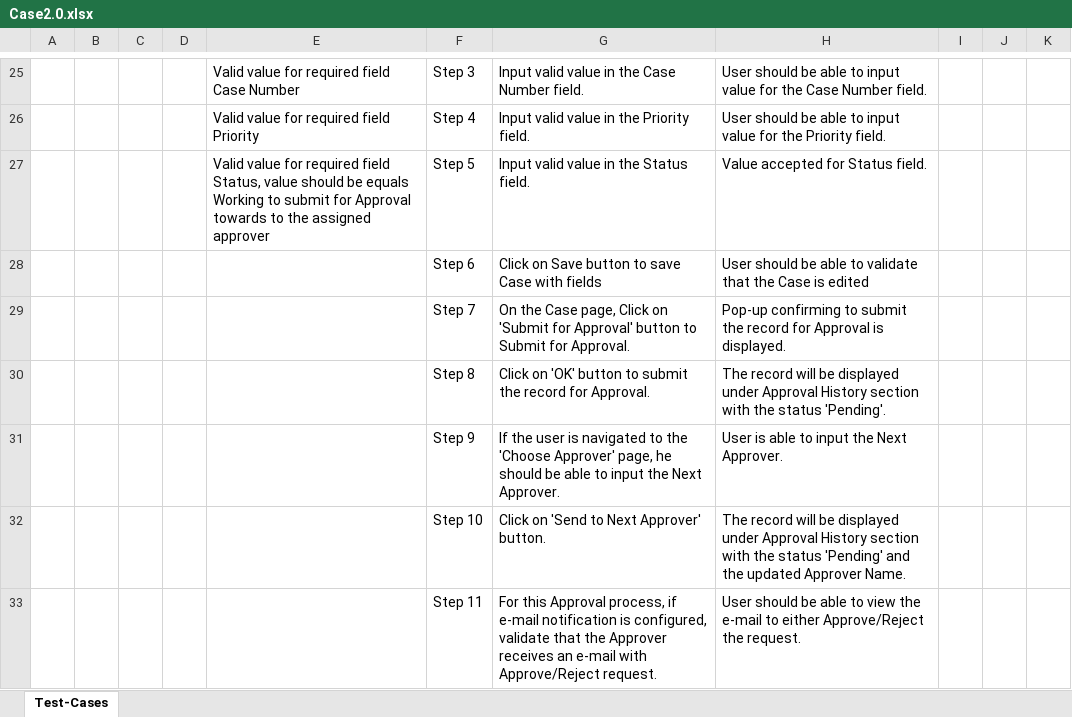
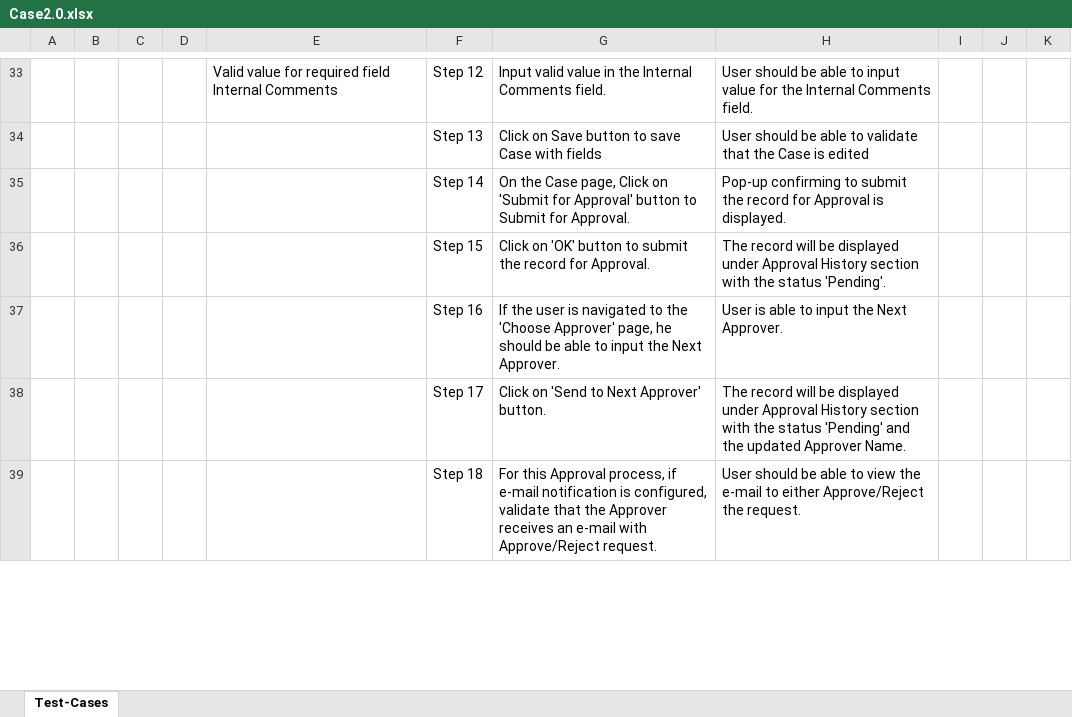
Before and after one commit to ShaikMohamedIrfan/TESTR5SNAP, an Excel workbook: Case2.0.xlsx, sheet Test-Cases, drawn as a sheet; only a part is shown, gaps mark what is left out; values as stored, in another font and other column widths than the file's, no borders; table styles not drawn; removed rows and columns are numbered as before the commit, all else as after; the diff covers the shown part only; the diff names each change by its address in the sheet, - before the commit and + after, or states it on an @@ line.

Commit message:
Initial Commit for Verification of Test cases

```diff
--- a/Case2.0.xlsx (sheet Test-Cases)
+++ b/Case2.0.xlsx (sheet Test-Cases)
-E33: Valid value for required field Case Number
+E33: Valid value for required field Internal Comments
-F33: Step 3
+F33: Step 12
-G33: …in the Case Number field.
+G33: …in the Internal Comments field.
-H33: …for the Case Number field.
+H33: …for the Internal Comments field.
-row 26:  |  |  |  | Valid value for required field Priority | Step 4 | Input valid value in the Priority field. | User should be able to input value for the Priority field.
-row 27:  |  |  |  | Valid value for required field Status, value should be equals Working to submit for Approval towards to the assigned approver | Step 5 | Input valid value in the Status field. | Value accepted for Status field.
-F34: Step 6
+F34: Step 13
-F35: Step 7
+F35: Step 14
-F36: Step 8
+F36: Step 15
-F37: Step 9
+F37: Step 16
-F38: Step 10
+F38: Step 17
-F39: Step 11
+F39: Step 18
```
Also changed, not shown: 13 added rows, 13 removed rows, 1 moved row and 15 edited cells elsewhere in this sheet.
